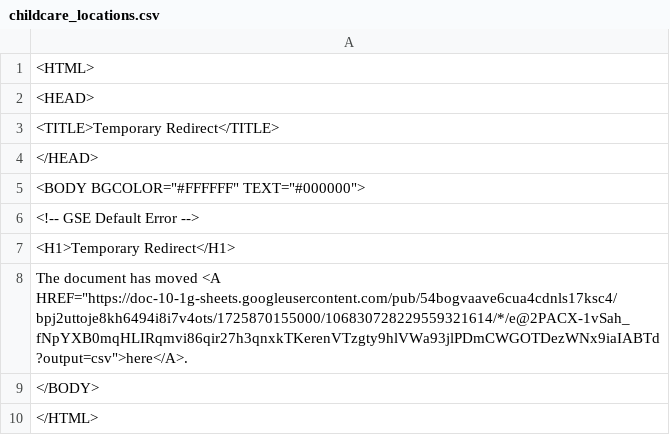
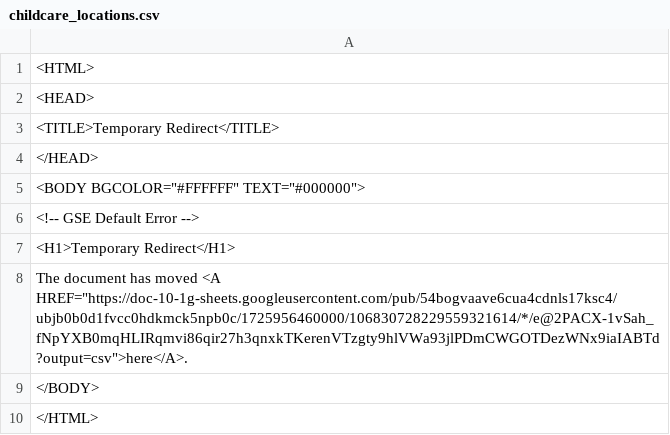
Before and after one commit to Cantaloupe2/github-action-csv-update-demo, a CSV file: data/childcare_locations.csv, drawn as a sheet.

```diff
--- a/data/childcare_locations.csv
+++ b/data/childcare_locations.csv
@@ -7,3 +7,3 @@
 <H1>Temporary Redirect</H1>
-The document has moved <A HREF="https://doc-10-1g-sheets.googleusercontent.com/pub/54bogvaave6cua4cdnls17ksc4/bpj2uttoje8kh6494i8i7v4ots/1725870155000/106830728229559321614/*/e@2PACX-1vSah_fNpYXB0mqHLIRqmvi86qir27h3qnxkTKerenVTzgty9hlVWa93jlPDmCWGOTDezWNx9iaIABTd?output=csv">here</A>.
+The document has moved <A HREF="https://doc-10-1g-sheets.googleusercontent.com/pub/54bogvaave6cua4cdnls17ksc4/ubjb0b0d1fvcc0hdkmck5npb0c/1725956460000/106830728229559321614/*/e@2PACX-1vSah_fNpYXB0mqHLIRqmvi86qir27h3qnxkTKerenVTzgty9hlVWa93jlPDmCWGOTDezWNx9iaIABTd?output=csv">here</A>.
 </BODY>
```
